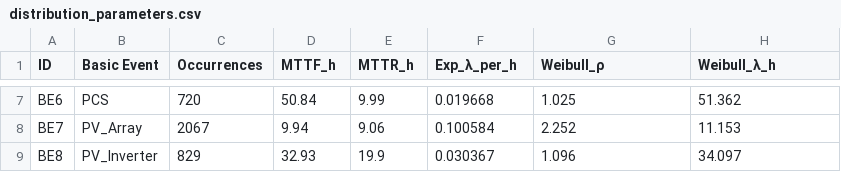
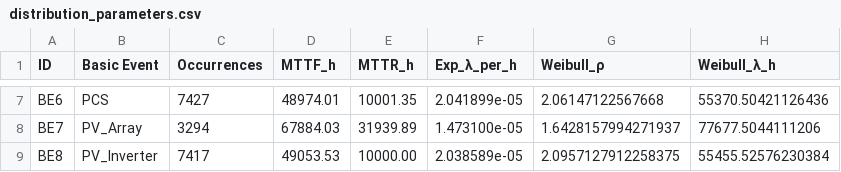
Before and after one commit to omarstfa/MicrogridSimulator, a CSV file: PyFTE_Gird/distribution_parameters.csv, drawn as a sheet; only a part is shown, gaps mark what is left out; the diff covers the shown part only; the diff names each change by its address in the sheet, - before the commit and + after, or states it on an @@ line.

Commit message:
Update 1.1
Changed microgrid simulation parameters
Added scale method for both microgrid_sim and PyFTE_grid
Added new PyFTE_sim

```diff
--- a/PyFTE_Gird/distribution_parameters.csv
+++ b/PyFTE_Gird/distribution_parameters.csv
-C7 (Occurrences): 720
+C7 (Occurrences): 7427
-D7 (MTTF_h): 50.84
+D7 (MTTF_h): 48974.01
-E7 (MTTR_h): 9.99
+E7 (MTTR_h): 10001.35
-F7 (Exp_λ_per_h): 0.019668
+F7 (Exp_λ_per_h): 2.041899e-05
-G7 (Weibull_ρ): 1.025
+G7 (Weibull_ρ): 2.06147122567668
-H7 (Weibull_λ_h): 51.362
+H7 (Weibull_λ_h): 55370.50421126436
-C8 (Occurrences): 2067
+C8 (Occurrences): 3294
-D8 (MTTF_h): 9.94
+D8 (MTTF_h): 67884.03
-E8 (MTTR_h): 9.06
+E8 (MTTR_h): 31939.89
-F8 (Exp_λ_per_h): 0.100584
+F8 (Exp_λ_per_h): 1.473100e-05
-G8 (Weibull_ρ): 2.252
+G8 (Weibull_ρ): 1.6428157994271937
-H8 (Weibull_λ_h): 11.153
+H8 (Weibull_λ_h): 77677.5044111206
-C9 (Occurrences): 829
+C9 (Occurrences): 7417
-D9 (MTTF_h): 32.93
+D9 (MTTF_h): 49053.53
-E9 (MTTR_h): 19.9
+E9 (MTTR_h): 10000.00
-F9 (Exp_λ_per_h): 0.030367
+F9 (Exp_λ_per_h): 2.038589e-05
-G9 (Weibull_ρ): 1.096
+G9 (Weibull_ρ): 2.0957127912258375
-H9 (Weibull_λ_h): 34.097
+H9 (Weibull_λ_h): 55455.52576230384
```
Also changed, not shown: 30 edited cells elsewhere in this file, 16 other files.
